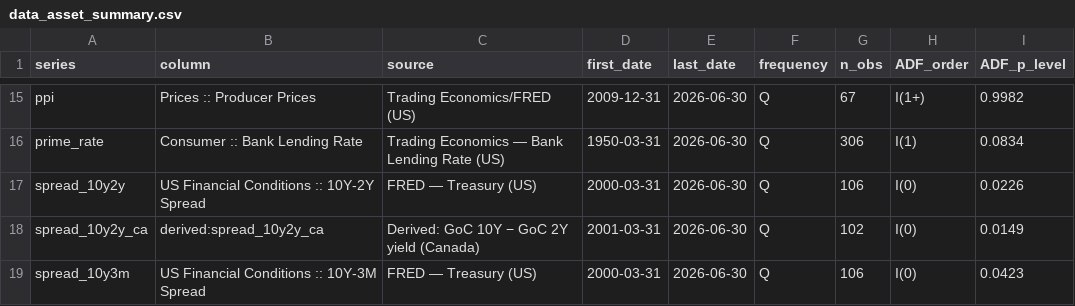
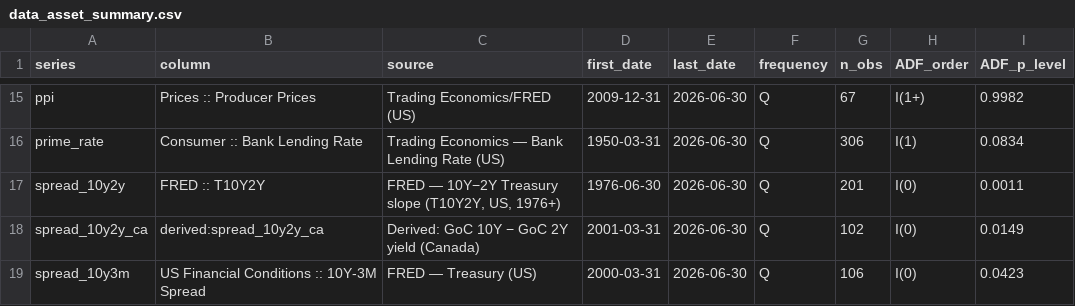
Before and after one commit to will-smith12/macro-relationships-dashboard, a CSV file: data_asset_summary.csv, drawn as a sheet; only a part is shown, gaps mark what is left out.

```diff
--- a/data_asset_summary.csv
+++ b/data_asset_summary.csv
@@ -16,3 +16,3 @@ ppi,Prices :: Producer Prices,Trading Economics/FRED (US),2009-12-31,2026-06-30,
 prime_rate,Consumer :: Bank Lending Rate,Trading Economics — Bank Lending Rate (US),1950-03-31,2026-06-30,Q,306,I(1),0.0834
-spread_10y2y,US Financial Conditions :: 10Y-2Y Spread,FRED — Treasury (US),2000-03-31,2026-06-30,Q,106,I(0),0.0226
+spread_10y2y,FRED :: T10Y2Y,"FRED — 10Y−2Y Treasury slope (T10Y2Y, US, 1976+)",1976-06-30,2026-06-30,Q,201,I(0),0.0011
 spread_10y2y_ca,derived:spread_10y2y_ca,Derived: GoC 10Y − GoC 2Y yield (Canada),2001-03-31,2026-06-30,Q,102,I(0),0.0149
```
Also changed, not shown: ccf_data.csv, dashboard_data.csv, 9 other files.
